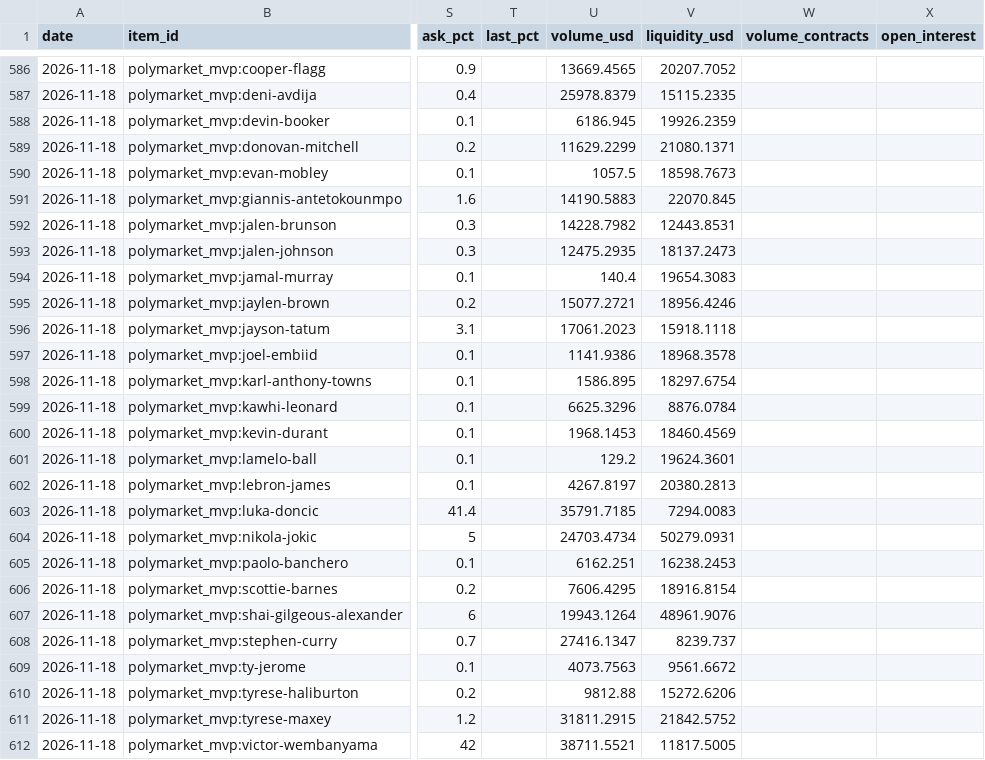
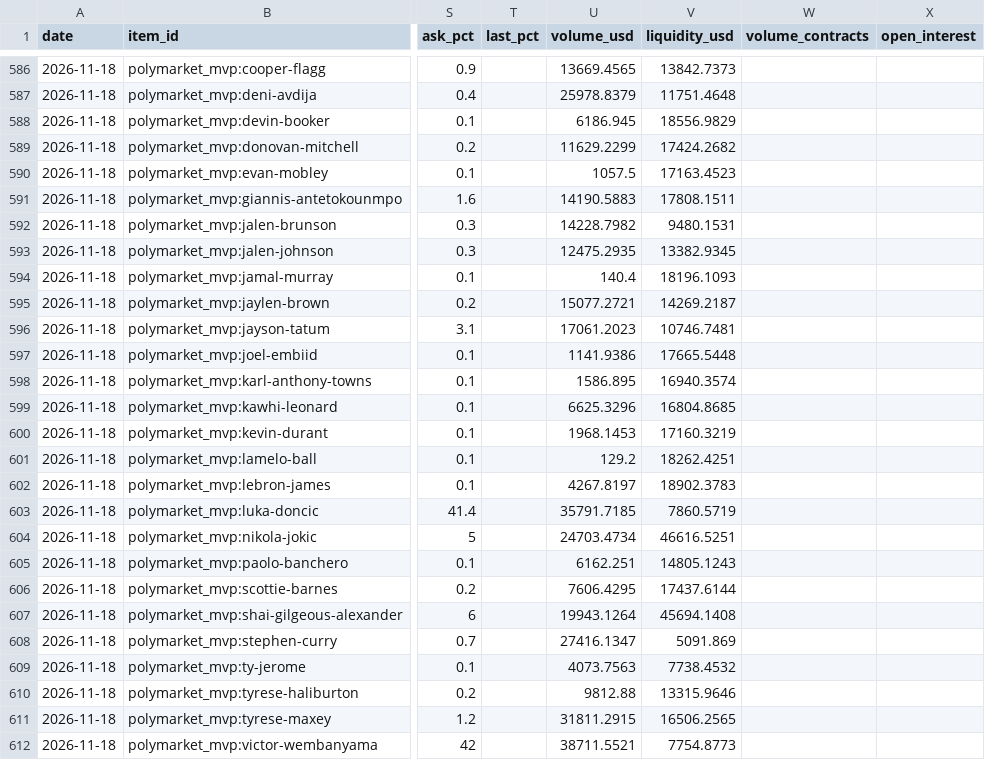
Before and after one commit to LogCheese03/nba_tracker, a CSV file: data/history.csv, drawn as a sheet; only a part is shown, gaps mark what is left out; the diff covers the shown part only; the diff names each change by its address in the sheet, - before the commit and + after, or states it on an @@ line.

```diff
--- a/data/history.csv
+++ b/data/history.csv
-V586 (liquidity_usd): 20207.7052
+V586 (liquidity_usd): 13842.7373
-V587 (liquidity_usd): 15115.2335
+V587 (liquidity_usd): 11751.4648
-V588 (liquidity_usd): 19926.2359
+V588 (liquidity_usd): 18556.9829
-V589 (liquidity_usd): 21080.1371
+V589 (liquidity_usd): 17424.2682
-V590 (liquidity_usd): 18598.7673
+V590 (liquidity_usd): 17163.4523
-V591 (liquidity_usd): 22070.845
+V591 (liquidity_usd): 17808.1511
-V592 (liquidity_usd): 12443.8531
+V592 (liquidity_usd): 9480.1531
-V593 (liquidity_usd): 18137.2473
+V593 (liquidity_usd): 13382.9345
-V594 (liquidity_usd): 19654.3083
+V594 (liquidity_usd): 18196.1093
-V595 (liquidity_usd): 18956.4246
+V595 (liquidity_usd): 14269.2187
-V596 (liquidity_usd): 15918.1118
+V596 (liquidity_usd): 10746.7481
-V597 (liquidity_usd): 18968.3578
+V597 (liquidity_usd): 17665.5448
-V598 (liquidity_usd): 18297.6754
+V598 (liquidity_usd): 16940.3574
-V599 (liquidity_usd): 8876.0784
+V599 (liquidity_usd): 16804.8685
-V600 (liquidity_usd): 18460.4569
+V600 (liquidity_usd): 17160.3219
-V601 (liquidity_usd): 19624.3601
+V601 (liquidity_usd): 18262.4251
-V602 (liquidity_usd): 20380.2813
+V602 (liquidity_usd): 18902.3783
-V603 (liquidity_usd): 7294.0083
+V603 (liquidity_usd): 7860.5719
-V604 (liquidity_usd): 50279.0931
+V604 (liquidity_usd): 46616.5251
-V605 (liquidity_usd): 16238.2453
+V605 (liquidity_usd): 14805.1243
-V606 (liquidity_usd): 18916.8154
+V606 (liquidity_usd): 17437.6144
-V607 (liquidity_usd): 48961.9076
+V607 (liquidity_usd): 45694.1408
-V608 (liquidity_usd): 8239.737
+V608 (liquidity_usd): 5091.869
-V609 (liquidity_usd): 9561.6672
+V609 (liquidity_usd): 7738.4532
-V610 (liquidity_usd): 15272.6206
+V610 (liquidity_usd): 13315.9646
-V611 (liquidity_usd): 21842.5752
+V611 (liquidity_usd): 16506.2565
-V612 (liquidity_usd): 11817.5005
+V612 (liquidity_usd): 7754.8773
```
Also changed, not shown: 139 edited cells elsewhere in this file, 7 other files.
